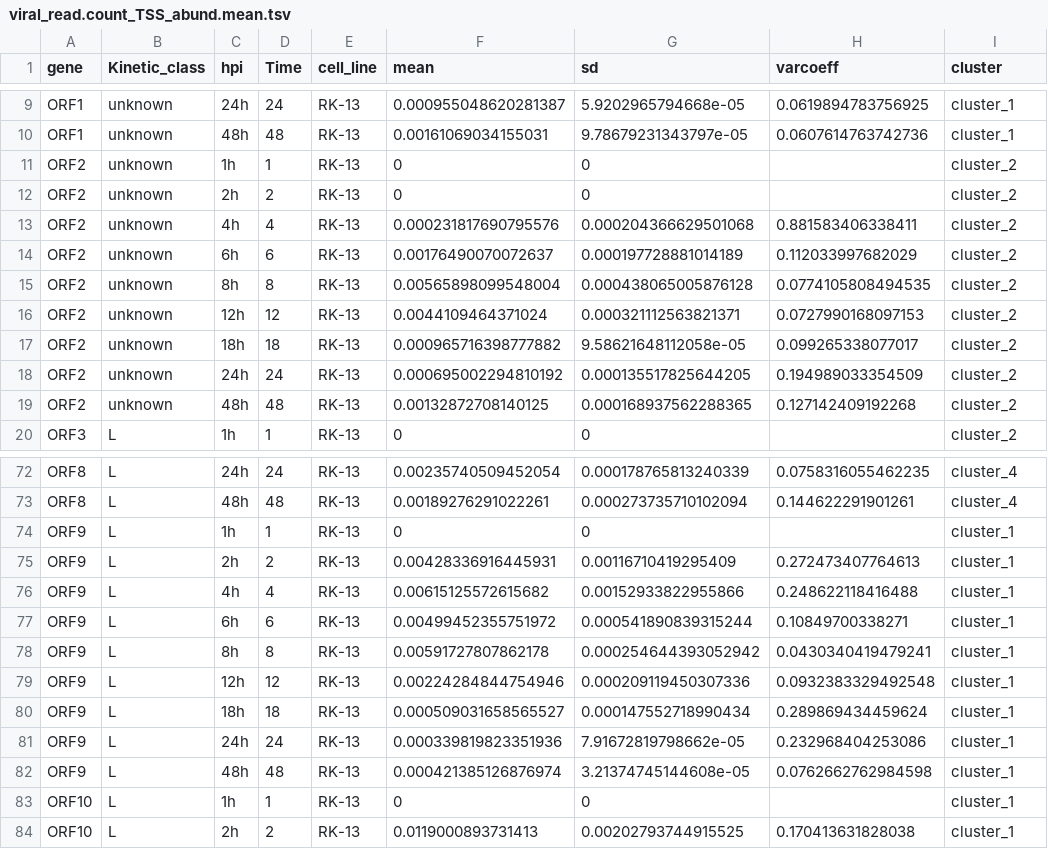
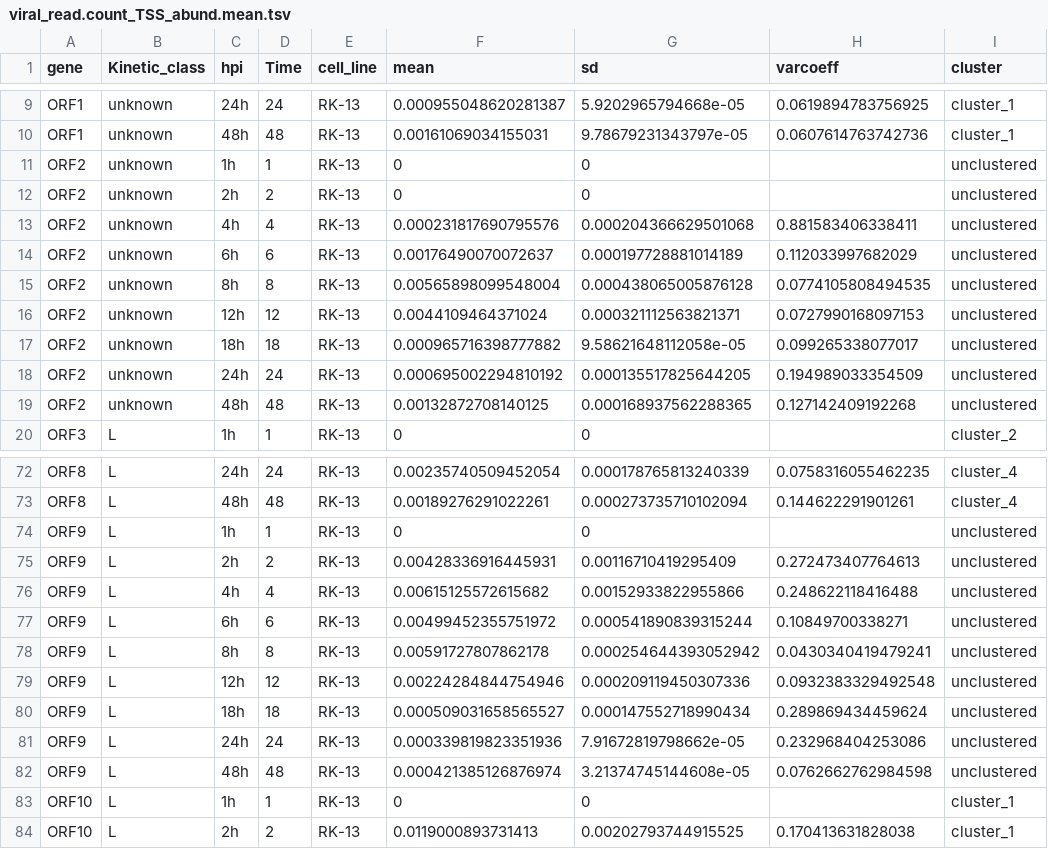
Before and after one commit to Balays/EHV-1-dynamic, a TSV file: LoRTIA_virus/TSS_abund.norm_LoRTIA/viral_read.count_TSS_abund.mean.tsv, drawn as a sheet; only a part is shown, gaps mark what is left out; the diff covers the shown part only.

```diff
--- a/LoRTIA_virus/TSS_abund.norm_LoRTIA/viral_read.count_TSS_abund.mean.tsv
+++ b/LoRTIA_virus/TSS_abund.norm_LoRTIA/viral_read.count_TSS_abund.mean.tsv
@@ -10,11 +10,11 @@ ORF1	unknown	24h	24	RK-13	0.000955048620281387	5.9202965794668e-05	0.06198947837
 ORF1	unknown	48h	48	RK-13	0.00161069034155031	9.78679231343797e-05	0.0607614763742736	cluster_1
-ORF2	unknown	1h	1	RK-13	0	0		cluster_2
-ORF2	unknown	2h	2	RK-13	0	0		cluster_2
-ORF2	unknown	4h	4	RK-13	0.000231817690795576	0.000204366629501068	0.881583406338411	cluster_2
-ORF2	unknown	6h	6	RK-13	0.00176490070072637	0.000197728881014189	0.112033997682029	cluster_2
-ORF2	unknown	8h	8	RK-13	0.00565898099548004	0.000438065005876128	0.0774105808494535	cluster_2
-ORF2	unknown	12h	12	RK-13	0.0044109464371024	0.000321112563821371	0.0727990168097153	cluster_2
-ORF2	unknown	18h	18	RK-13	0.000965716398777882	9.58621648112058e-05	0.099265338077017	cluster_2
-ORF2	unknown	24h	24	RK-13	0.000695002294810192	0.000135517825644205	0.194989033354509	cluster_2
-ORF2	unknown	48h	48	RK-13	0.00132872708140125	0.000168937562288365	0.127142409192268	cluster_2
+ORF2	unknown	1h	1	RK-13	0	0		unclustered
+ORF2	unknown	2h	2	RK-13	0	0		unclustered
+ORF2	unknown	4h	4	RK-13	0.000231817690795576	0.000204366629501068	0.881583406338411	unclustered
+ORF2	unknown	6h	6	RK-13	0.00176490070072637	0.000197728881014189	0.112033997682029	unclustered
+ORF2	unknown	8h	8	RK-13	0.00565898099548004	0.000438065005876128	0.0774105808494535	unclustered
+ORF2	unknown	12h	12	RK-13	0.0044109464371024	0.000321112563821371	0.0727990168097153	unclustered
+ORF2	unknown	18h	18	RK-13	0.000965716398777882	9.58621648112058e-05	0.099265338077017	unclustered
+ORF2	unknown	24h	24	RK-13	0.000695002294810192	0.000135517825644205	0.194989033354509	unclustered
+ORF2	unknown	48h	48	RK-13	0.00132872708140125	0.000168937562288365	0.127142409192268	unclustered
 ORF3	L	1h	1	RK-13	0	0		cluster_2
@@ -73,11 +73,11 @@ ORF8	L	24h	24	RK-13	0.00235740509452054	0.000178765813240339	0.0758316055462235
 ORF8	L	48h	48	RK-13	0.00189276291022261	0.000273735710102094	0.144622291901261	cluster_4
-ORF9	L	1h	1	RK-13	0	0		cluster_1
-ORF9	L	2h	2	RK-13	0.00428336916445931	0.00116710419295409	0.272473407764613	cluster_1
-ORF9	L	4h	4	RK-13	0.00615125572615682	0.00152933822955866	0.248622118416488	cluster_1
-ORF9	L	6h	6	RK-13	0.00499452355751972	0.000541890839315244	0.10849700338271	cluster_1
-ORF9	L	8h	8	RK-13	0.00591727807862178	0.000254644393052942	0.0430340419479241	cluster_1
-ORF9	L	12h	12	RK-13	0.00224284844754946	0.000209119450307336	0.0932383329492548	cluster_1
-ORF9	L	18h	18	RK-13	0.000509031658565527	0.000147552718990434	0.289869434459624	cluster_1
-ORF9	L	24h	24	RK-13	0.000339819823351936	7.91672819798662e-05	0.232968404253086	cluster_1
-ORF9	L	48h	48	RK-13	0.000421385126876974	3.21374745144608e-05	0.0762662762984598	cluster_1
+ORF9	L	1h	1	RK-13	0	0		unclustered
+ORF9	L	2h	2	RK-13	0.00428336916445931	0.00116710419295409	0.272473407764613	unclustered
+ORF9	L	4h	4	RK-13	0.00615125572615682	0.00152933822955866	0.248622118416488	unclustered
+ORF9	L	6h	6	RK-13	0.00499452355751972	0.000541890839315244	0.10849700338271	unclustered
+ORF9	L	8h	8	RK-13	0.00591727807862178	0.000254644393052942	0.0430340419479241	unclustered
+ORF9	L	12h	12	RK-13	0.00224284844754946	0.000209119450307336	0.0932383329492548	unclustered
+ORF9	L	18h	18	RK-13	0.000509031658565527	0.000147552718990434	0.289869434459624	unclustered
+ORF9	L	24h	24	RK-13	0.000339819823351936	7.91672819798662e-05	0.232968404253086	unclustered
+ORF9	L	48h	48	RK-13	0.000421385126876974	3.21374745144608e-05	0.0762662762984598	unclustered
 ORF10	L	1h	1	RK-13	0	0		cluster_1
```
Also changed, not shown: 99 edited cells elsewhere in this file, LoRTIA_virus/TES_abund.norm_LoRTIA/viral_read.count_TES_Hclust.genes.and.kin.classes.tsv, LoRTIA_virus/TES_abund.norm_LoRTIA/viral_read.count_TES_abund.tsv, 25 other files.
